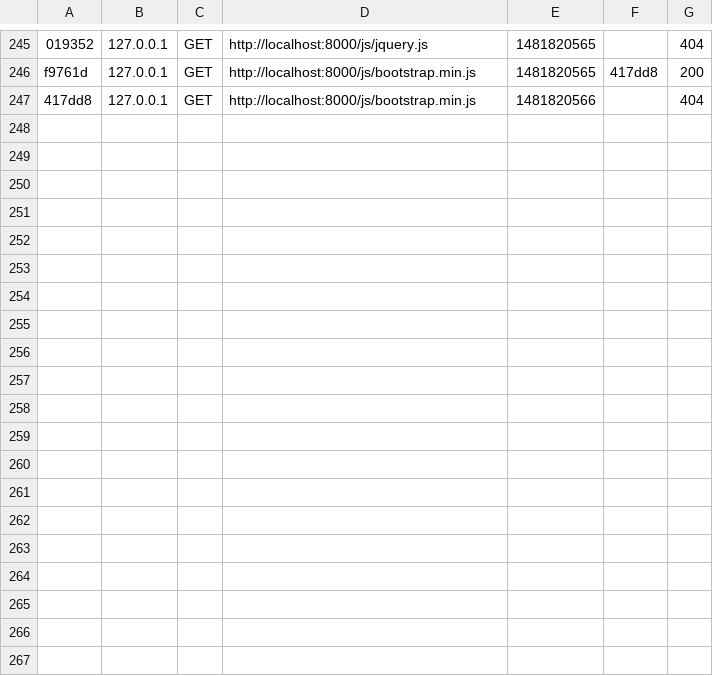
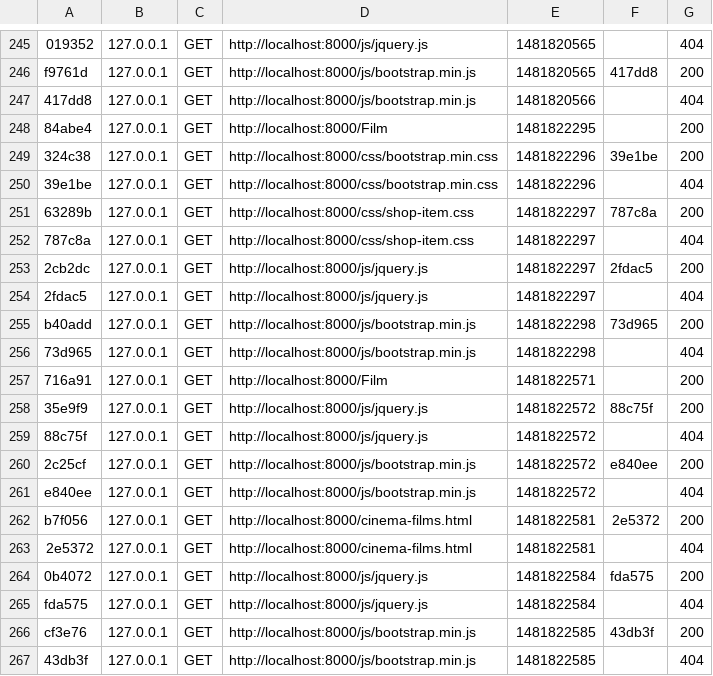
Before and after one commit to devschooler/Symfony-project, a CSV file: var/cache/dev/profiler/index.csv, drawn as a sheet; only a part is shown, gaps mark what is left out.

```diff
--- a/var/cache/dev/profiler/index.csv
+++ b/var/cache/dev/profiler/index.csv
@@ -247 +247,21 @@ f9761d,127.0.0.1,GET,http://localhost:8000/js/bootstrap.min.js,1481820565,417dd8
 417dd8,127.0.0.1,GET,http://localhost:8000/js/bootstrap.min.js,1481820566,,404
+84abe4,127.0.0.1,GET,http://localhost:8000/Film,1481822295,,200
+324c38,127.0.0.1,GET,http://localhost:8000/css/bootstrap.min.css,1481822296,39e1be,200
+39e1be,127.0.0.1,GET,http://localhost:8000/css/bootstrap.min.css,1481822296,,404
+63289b,127.0.0.1,GET,http://localhost:8000/css/shop-item.css,1481822297,787c8a,200
+787c8a,127.0.0.1,GET,http://localhost:8000/css/shop-item.css,1481822297,,404
+2cb2dc,127.0.0.1,GET,http://localhost:8000/js/jquery.js,1481822297,2fdac5,200
+2fdac5,127.0.0.1,GET,http://localhost:8000/js/jquery.js,1481822297,,404
+b40add,127.0.0.1,GET,http://localhost:8000/js/bootstrap.min.js,1481822298,73d965,200
+73d965,127.0.0.1,GET,http://localhost:8000/js/bootstrap.min.js,1481822298,,404
+716a91,127.0.0.1,GET,http://localhost:8000/Film,1481822571,,200
+35e9f9,127.0.0.1,GET,http://localhost:8000/js/jquery.js,1481822572,88c75f,200
+88c75f,127.0.0.1,GET,http://localhost:8000/js/jquery.js,1481822572,,404
+2c25cf,127.0.0.1,GET,http://localhost:8000/js/bootstrap.min.js,1481822572,e840ee,200
+e840ee,127.0.0.1,GET,http://localhost:8000/js/bootstrap.min.js,1481822572,,404
+b7f056,127.0.0.1,GET,http://localhost:8000/cinema-films.html,1481822581,2e5372,200
+2e5372,127.0.0.1,GET,http://localhost:8000/cinema-films.html,1481822581,,404
+0b4072,127.0.0.1,GET,http://localhost:8000/js/jquery.js,1481822584,fda575,200
+fda575,127.0.0.1,GET,http://localhost:8000/js/jquery.js,1481822584,,404
+cf3e76,127.0.0.1,GET,http://localhost:8000/js/bootstrap.min.js,1481822585,43db3f,200
+43db3f,127.0.0.1,GET,http://localhost:8000/js/bootstrap.min.js,1481822585,,404
```
Also changed, not shown: 25 other files.
